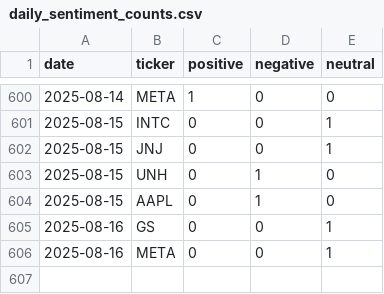
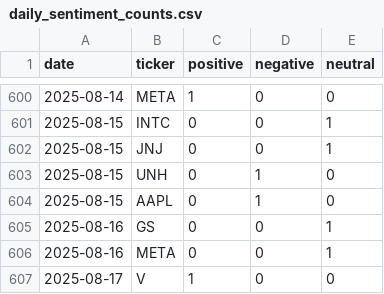
Before and after one commit to EmanFatima-ef/News_Sentiment_Analysis, a CSV file: daily_sentiment_counts.csv, drawn as a sheet; only a part is shown, gaps mark what is left out; the diff names each change by its address in the sheet, - before the commit and + after, or states it on an @@ line.

```diff
--- a/daily_sentiment_counts.csv
+++ b/daily_sentiment_counts.csv
+row 607: 2025-08-17 | V | 1 | 0 | 0
```
Also changed, not shown: daily_news_data.csv.
